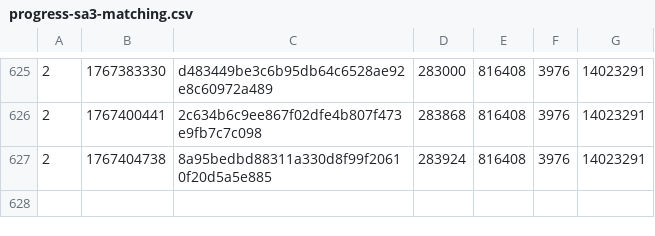
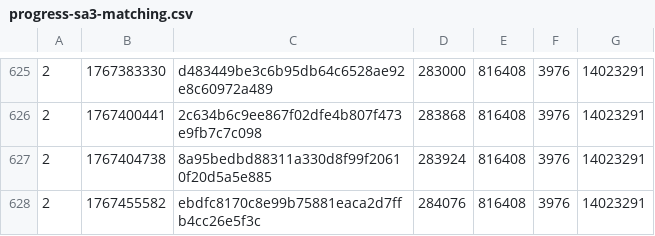
Before and after one commit to SAT-R/sa3, a CSV file: reports/progress-sa3-matching.csv, drawn as a sheet; only a part is shown, gaps mark what is left out.

Commit message:
Match sub_8019AB4

```diff
--- a/reports/progress-sa3-matching.csv
+++ b/reports/progress-sa3-matching.csv
@@ -627 +627,2 @@
 2,1767404738,8a95bedbd88311a330d8f99f20610f20d5a5e885,283924,816408,3976,14023291
+2,1767455582,ebdfc8170c8e99b75881eaca2d7ffb4cc26e5f3c,284076,816408,3976,14023291
```
Also changed, not shown: reports/progress-sa3-nonmatching.csv, 1 other file.
